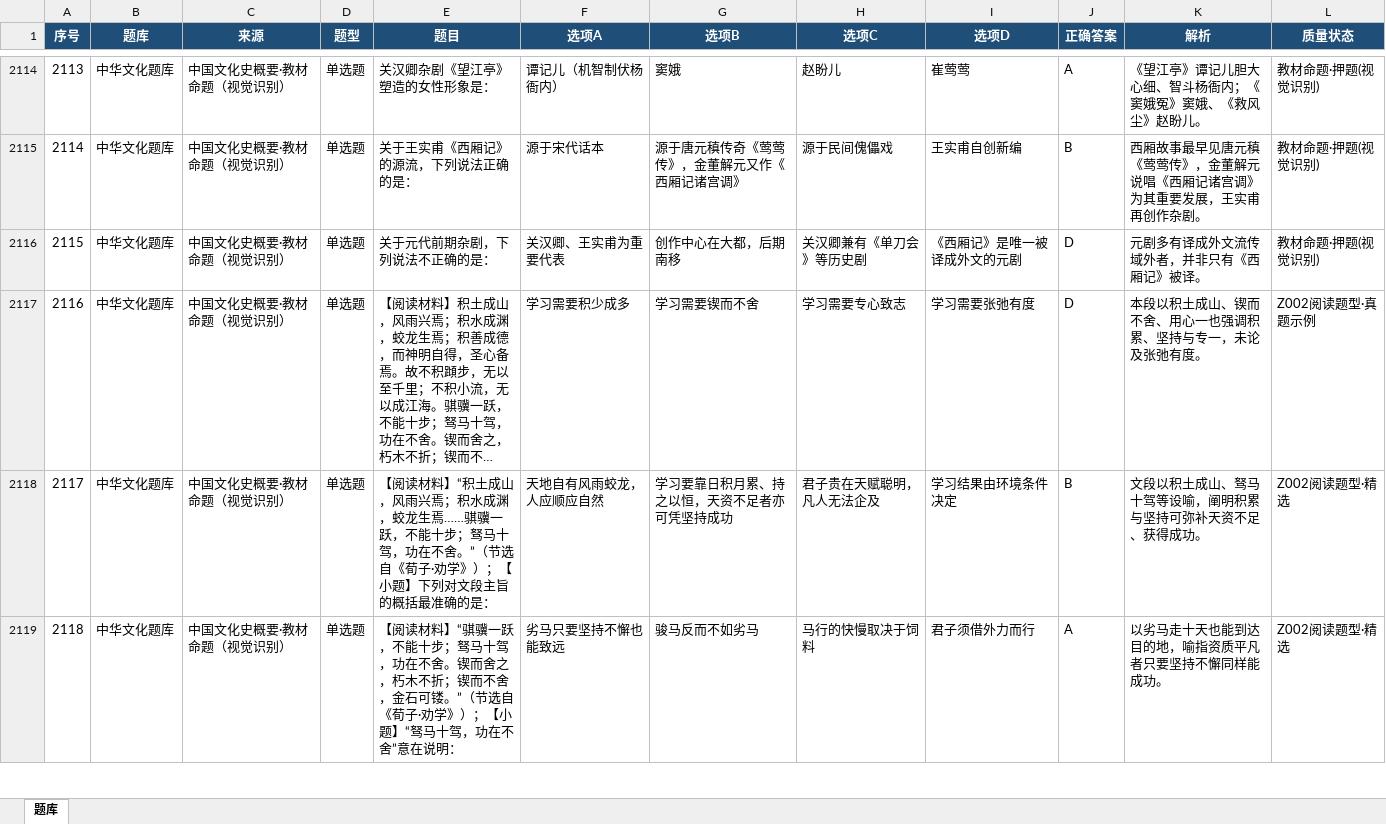
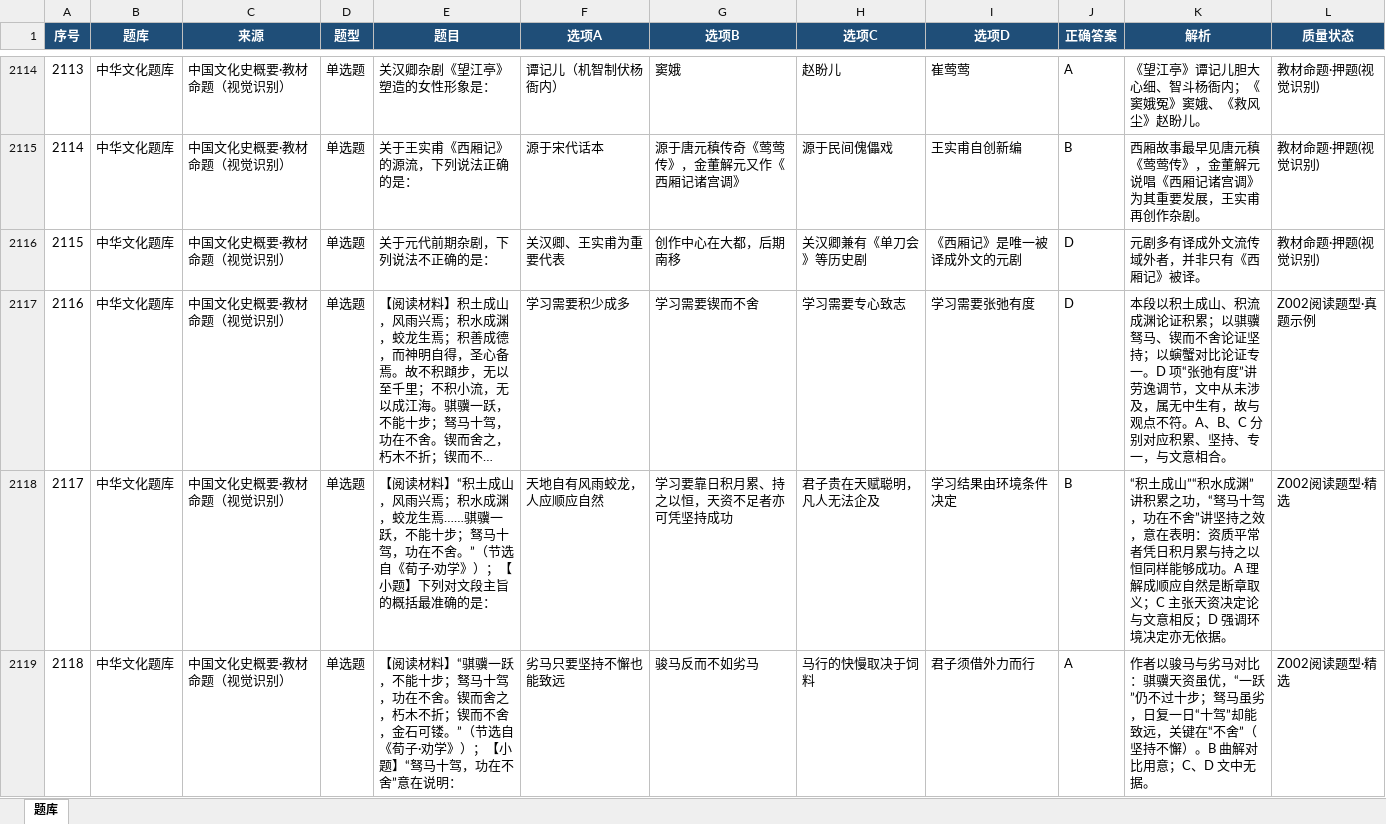
Before and after one commit to TeslaCui/shiguang-quiz, an Excel workbook: 中华文化考研题库_官方+教材补充.xlsx, sheet 题库, drawn as a sheet; only a part is shown, gaps mark what is left out; long unchanged cells end in …; values as stored, in another font and other column widths than the file's, no borders; table styles not drawn; the diff covers the shown part only; the diff names each change by its address in the sheet, - before the commit and + after, or states it on an @@ line.

Commit message:
Detailed explanations: reading translations + culture notes, multi-section panel
- 12 阅读题 now carry translation (文言全译/散文文意疏通), expanded
  per-option explanation and culture notes (writer/background/classics).
- Explanation panel renders 参考译文 / 解析 / 文化知识补充 sections;
  judge/fill/multiple fall back to tailored study tips.
- SW cache v19.

```diff
--- a/中华文化考研题库_官方+教材补充.xlsx (sheet 题库)
+++ b/中华文化考研题库_官方+教材补充.xlsx (sheet 题库)
-K2117 (解析): …土成山、锲而不舍、用心一也强调积累、坚持与专一，未论及张弛有度。
+K2117 (解析): …土成山、积流成渊论证积累；以骐骥驽马、锲而不舍论证坚持；以螾蟹对比论证专一。D 项“张弛有度”讲劳逸调节，文中从未涉及，属无中生有，故与观点不符。A、B、C 分别对应积累、坚持、专一，与文意相合。
-K2118 (解析): 文段以积土成山、驽马十驾等设喻，阐明积累与坚持可弥补天资不足、获得成功。
+K2118 (解析): “积土成山”“积水成渊”讲积累之功，“驽马十驾，功在不舍”讲坚持之效，意在表明：资质平常者凭日积月累与持之以恒同样能够成功。A 理解成顺应自然是断章取义；C 主张天资决定论与文意相反；D 强调环境决定亦无依据。
-K2119 (解析): 以劣马走十天也能到达目的地，喻指资质平凡者只要坚持不懈同样能成功。
+K2119 (解析): 作者以骏马与劣马对比：骐骥天资虽优，“一跃”仍不过十步；驽马虽劣，日复一日“十驾”却能致远，关键在“不舍”（坚持不懈）。B 曲解对比用意；C、D 文中无据。
```
Also changed, not shown: 9 edited cells elsewhere in this sheet, 3 other files.
